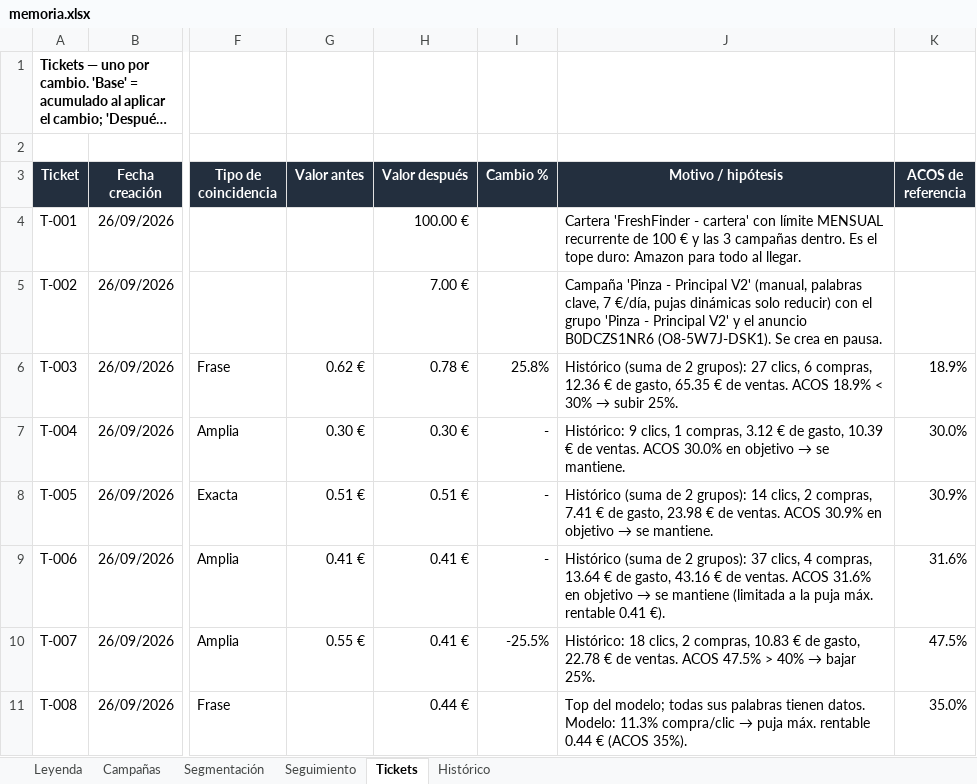
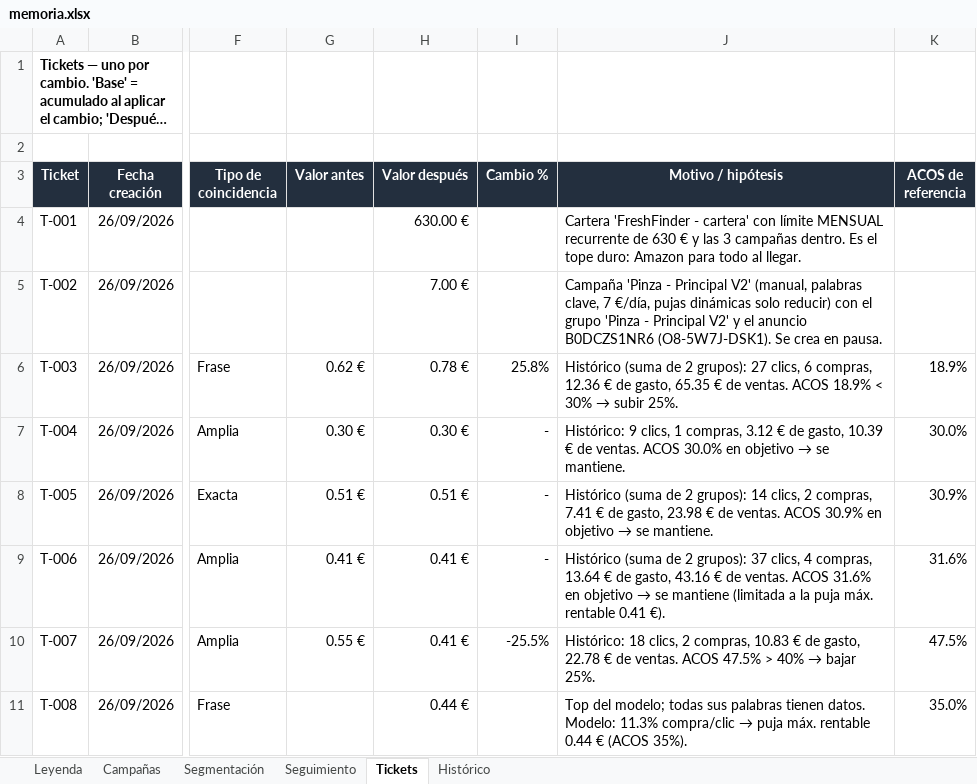
Before and after one commit to juanchu123/AMAZON, an Excel workbook: resultados/memoria.xlsx, sheet Tickets, drawn as a sheet; only a part is shown, gaps mark what is left out; long unchanged cells end in …; values as stored, in another font and other column widths than the file's, no borders; conditional formats not drawn; the diff names each change by its address in the sheet, - before the commit and + after, or states it on an @@ line.

```diff
--- a/resultados/memoria.xlsx (sheet Tickets)
+++ b/resultados/memoria.xlsx (sheet Tickets)
-H4 (Valor después): 100.00 €
+H4 (Valor después): 630.00 €
-J4 (Motivo / hipótesis): …recurrente de 100 € y…
+J4 (Motivo / hipótesis): …recurrente de 630 € y…
```
Also changed, not shown: sheet Leyenda, resultados/bulk_2026-09-26.xlsx, 4 other files.
